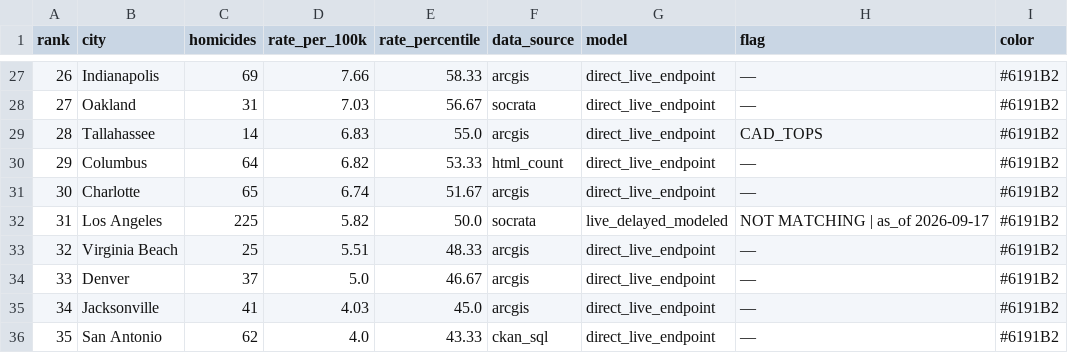
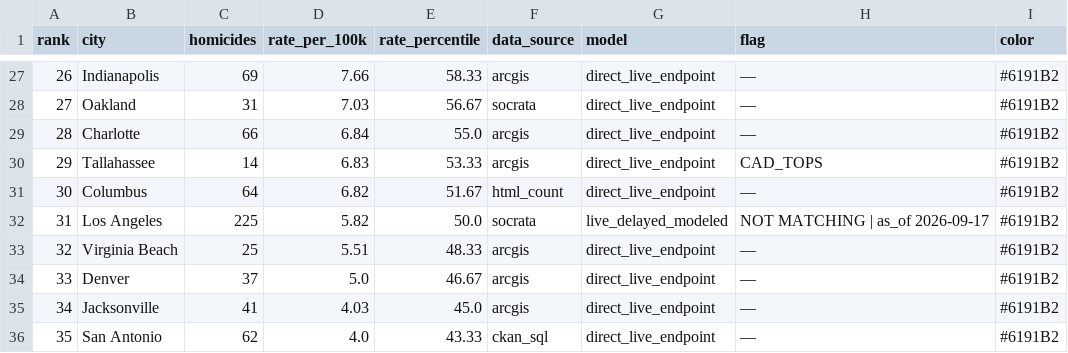
Before and after one commit to ro00archworkall/homicide_tracker, a CSV file: src/data/city_data.csv, drawn as a sheet; only a part is shown, gaps mark what is left out.

```diff
--- a/src/data/city_data.csv
+++ b/src/data/city_data.csv
@@ -28,5 +28,5 @@ rank,city,homicides,rate_per_100k,rate_percentile,data_source,model,flag,color
 27,Oakland,31,7.03,56.67,socrata,direct_live_endpoint,—,#6191B2
-28,Tallahassee,14,6.83,55.0,arcgis,direct_live_endpoint,CAD_TOPS,#6191B2
-29,Columbus,64,6.82,53.33,html_count,direct_live_endpoint,—,#6191B2
-30,Charlotte,65,6.74,51.67,arcgis,direct_live_endpoint,—,#6191B2
+28,Charlotte,66,6.84,55.0,arcgis,direct_live_endpoint,—,#6191B2
+29,Tallahassee,14,6.83,53.33,arcgis,direct_live_endpoint,CAD_TOPS,#6191B2
+30,Columbus,64,6.82,51.67,html_count,direct_live_endpoint,—,#6191B2
 31,Los Angeles,225,5.82,50.0,socrata,live_delayed_modeled,NOT MATCHING | as_of 2026-09-17,#6191B2
```
Also changed, not shown: 1 other file.
